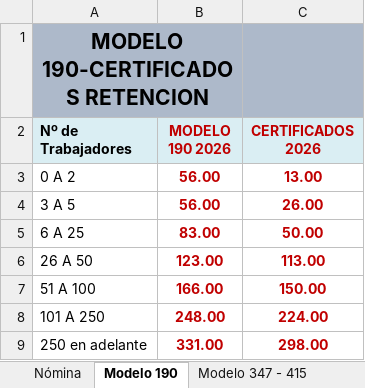
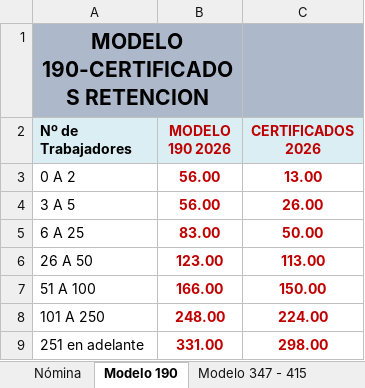
Before and after one commit to CarlosCabreraCriado/parche-gestoria, an Excel workbook: procesos/importarFacturacion/inputs/pagos pendientes de validar/2. Plantilla traspaso/mapeos_facturacion.xlsx, sheet Modelo 190, drawn as a sheet; values as stored, in another font and other column widths than the file's, no borders; the diff names each change by its address in the sheet, - before the commit and + after, or states it on an @@ line.

```diff
--- a/procesos/importarFacturacion/inputs/pagos pendientes de validar/2. Plantilla traspaso/mapeos_facturacion.xlsx (sheet Modelo 190)
+++ b/procesos/importarFacturacion/inputs/pagos pendientes de validar/2. Plantilla traspaso/mapeos_facturacion.xlsx (sheet Modelo 190)
-A9 (Nº de Trabajadores): 250 en adelante
+A9 (Nº de Trabajadores): 251 en adelante
```
Also changed, not shown: sheet ConceptosFacturables, sheet ClientesXExptes, hidden cells, procesos/importarFacturacion/inputs/pagos pendientes de validar/1. Plantilla a unificar por departamentos/4PAGOS2026 - PLANTILLA A3 v2.xlsx, 6 other files.
